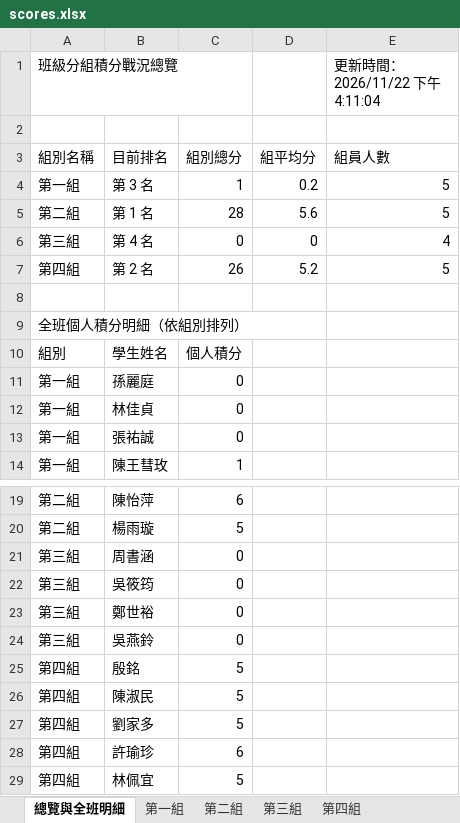
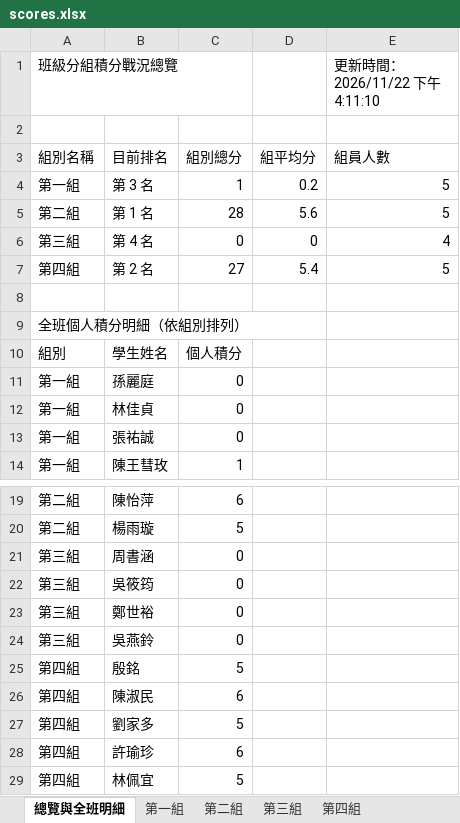
Before and after one commit to a008548-skh/nycuihha15, an Excel workbook: scores.xlsx, sheet 總覽與全班明細, drawn as a sheet; only a part is shown, gaps mark what is left out; values as stored, in another font and other column widths than the file's, no borders; the diff names each change by its address in the sheet, - before the commit and + after, or states it on an @@ line.

```diff
--- a/scores.xlsx (sheet 總覽與全班明細)
+++ b/scores.xlsx (sheet 總覽與全班明細)
-E1: 更新時間：2026/11/22 下午4:11:04
+E1: 更新時間：2026/11/22 下午4:11:10
-C7: 26
+C7: 27
-D7: 5.2
+D7: 5.4
-C26: 5
+C26: 6
```
Also changed, not shown: sheet 第四組, sheet 歷次加減分紀錄, sheet 系統接續存檔碼.
